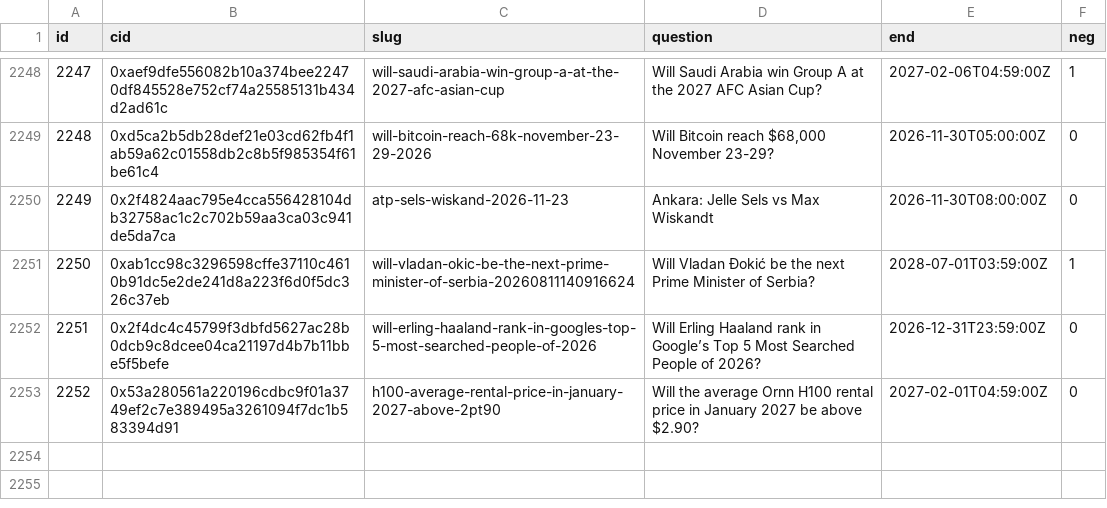
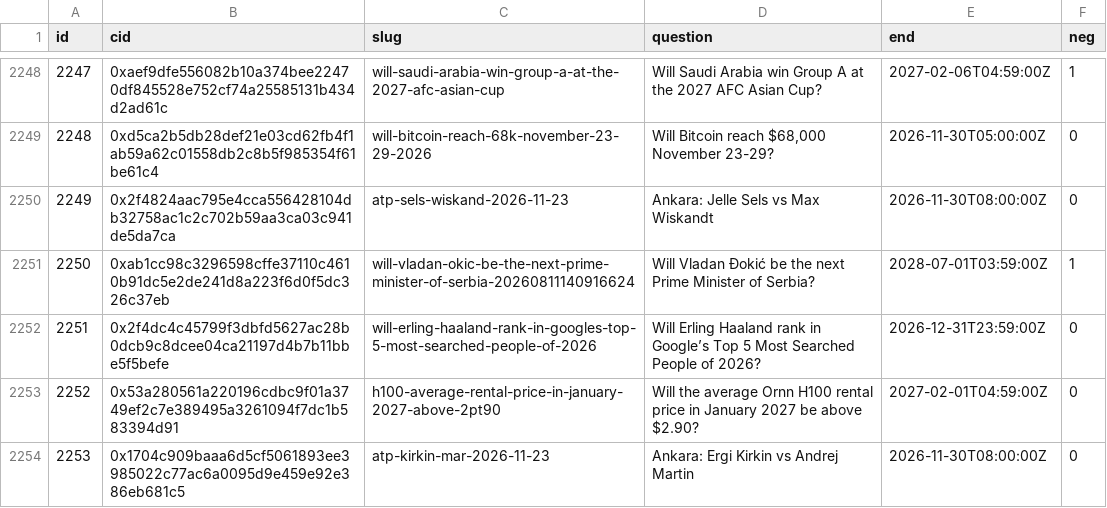
Before and after one commit to 2akklaktu-hue/polymarket, a CSV file: data/live/markets.csv, drawn as a sheet; only a part is shown, gaps mark what is left out.

```diff
--- a/data/live/markets.csv
+++ b/data/live/markets.csv
@@ -2253 +2253,2 @@ id,cid,slug,question,end,neg
 2252,0x53a280561a220196cdbc9f01a3749ef2c7e389495a3261094f7dc1b583394d91,h100-average-rental-price-in-january-2027-above-2pt90,Will the average Ornn H100 rental price in January 2027 be above $2.90?,2027-02-01T04:59:00Z,0
+2253,0x1704c909baaa6d5cf5061893ee3985022c77ac6a0095d9e459e92e386eb681c5,atp-kirkin-mar-2026-11-23,Ankara: Ergi Kirkin vs Andrej Martin,2026-11-30T08:00:00Z,0
```
Also changed, not shown: 2 other files.
